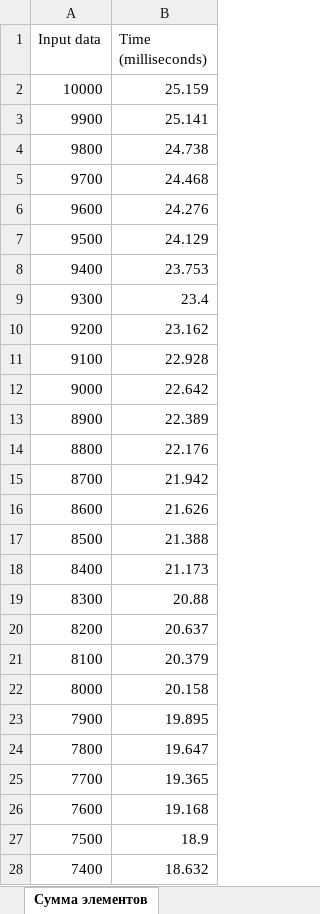
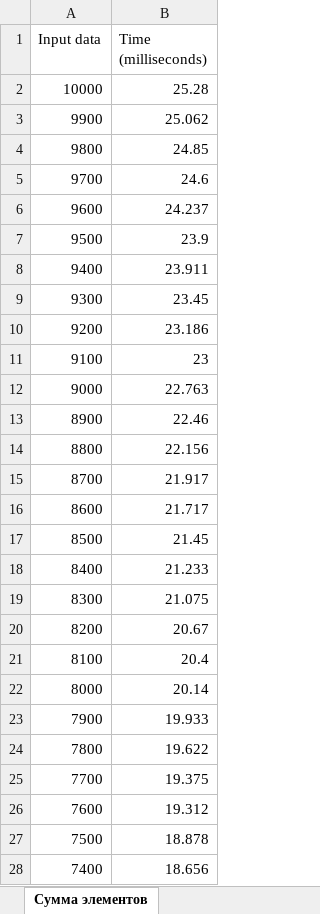
Before and after one commit to QualiaQu/AlgorithmAnalysis, an Excel workbook: графики.XLSX, sheet Сумма элементов, drawn as a sheet; only a part is shown; values as stored, in another font and other column widths than the file's, no borders; charts and pictures and table styles not drawn; the diff covers the shown part only; the diff names each change by its address in the sheet, - before the commit and + after, or states it on an @@ line.

```diff
--- a/графики.XLSX (sheet Сумма элементов)
+++ b/графики.XLSX (sheet Сумма элементов)
-B2 (Time (milliseconds)): 25.159
+B2 (Time (milliseconds)): 25.28
-B3 (Time (milliseconds)): 25.141
+B3 (Time (milliseconds)): 25.062
-B4 (Time (milliseconds)): 24.738
+B4 (Time (milliseconds)): 24.85
-B5 (Time (milliseconds)): 24.468
+B5 (Time (milliseconds)): 24.6
-B6 (Time (milliseconds)): 24.276
+B6 (Time (milliseconds)): 24.237
-B7 (Time (milliseconds)): 24.129
+B7 (Time (milliseconds)): 23.9
-B8 (Time (milliseconds)): 23.753
+B8 (Time (milliseconds)): 23.911
-B9 (Time (milliseconds)): 23.4
+B9 (Time (milliseconds)): 23.45
-B10 (Time (milliseconds)): 23.162
+B10 (Time (milliseconds)): 23.186
-B11 (Time (milliseconds)): 22.928
+B11 (Time (milliseconds)): 23
-B12 (Time (milliseconds)): 22.642
+B12 (Time (milliseconds)): 22.763
-B13 (Time (milliseconds)): 22.389
+B13 (Time (milliseconds)): 22.46
-B14 (Time (milliseconds)): 22.176
+B14 (Time (milliseconds)): 22.156
-B15 (Time (milliseconds)): 21.942
+B15 (Time (milliseconds)): 21.917
-B16 (Time (milliseconds)): 21.626
+B16 (Time (milliseconds)): 21.717
-B17 (Time (milliseconds)): 21.388
+B17 (Time (milliseconds)): 21.45
-B18 (Time (milliseconds)): 21.173
+B18 (Time (milliseconds)): 21.233
-B19 (Time (milliseconds)): 20.88
+B19 (Time (milliseconds)): 21.075
-B20 (Time (milliseconds)): 20.637
+B20 (Time (milliseconds)): 20.67
-B21 (Time (milliseconds)): 20.379
+B21 (Time (milliseconds)): 20.4
-B22 (Time (milliseconds)): 20.158
+B22 (Time (milliseconds)): 20.14
-B23 (Time (milliseconds)): 19.895
+B23 (Time (milliseconds)): 19.933
-B24 (Time (milliseconds)): 19.647
+B24 (Time (milliseconds)): 19.622
-B25 (Time (milliseconds)): 19.365
+B25 (Time (milliseconds)): 19.375
-B26 (Time (milliseconds)): 19.168
+B26 (Time (milliseconds)): 19.312
-B27 (Time (milliseconds)): 18.9
+B27 (Time (milliseconds)): 18.878
-B28 (Time (milliseconds)): 18.632
+B28 (Time (milliseconds)): 18.656
```
Also changed, not shown: 70 edited cells elsewhere in this sheet, sheet Произведение элементов, charts or pictures, 1 other file.
